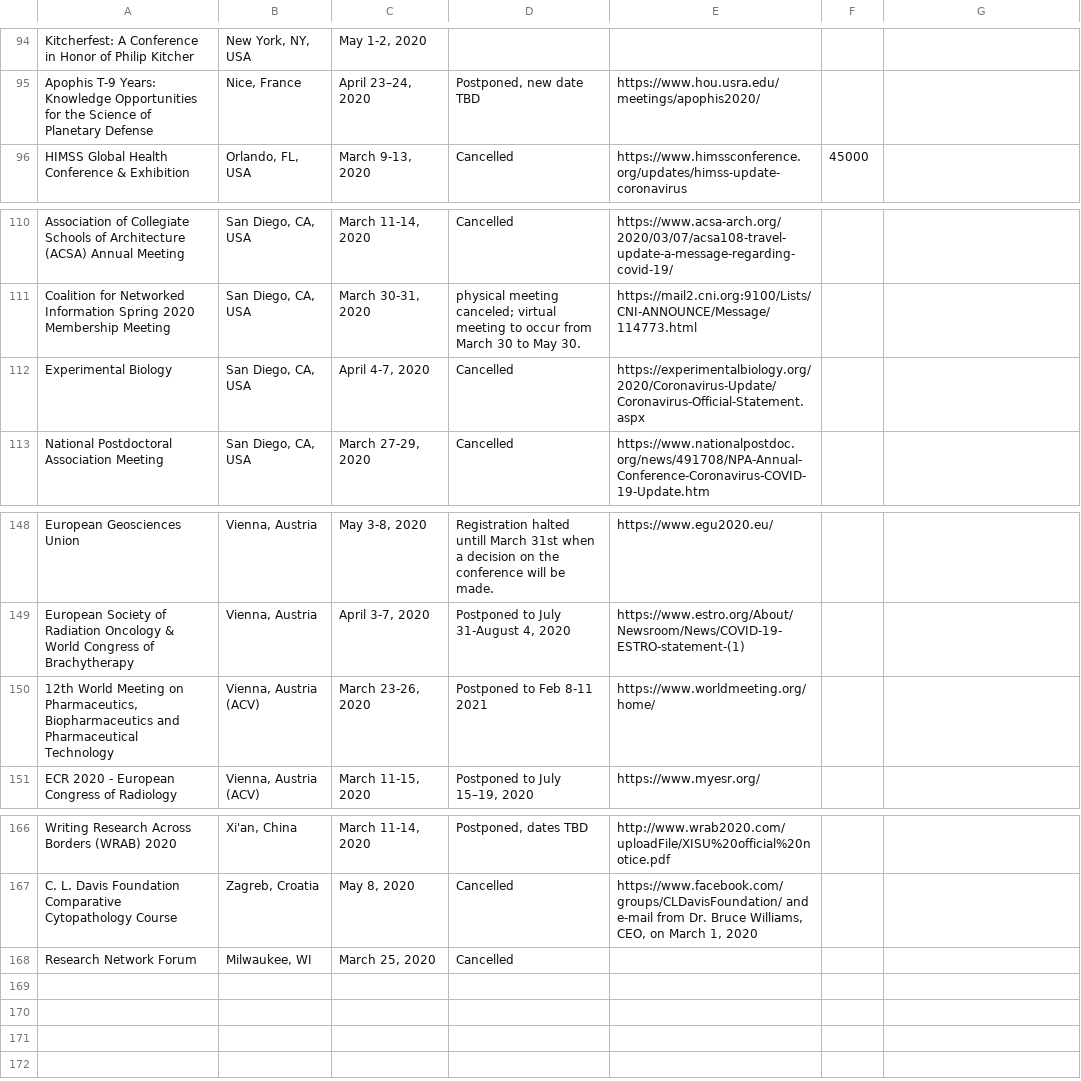
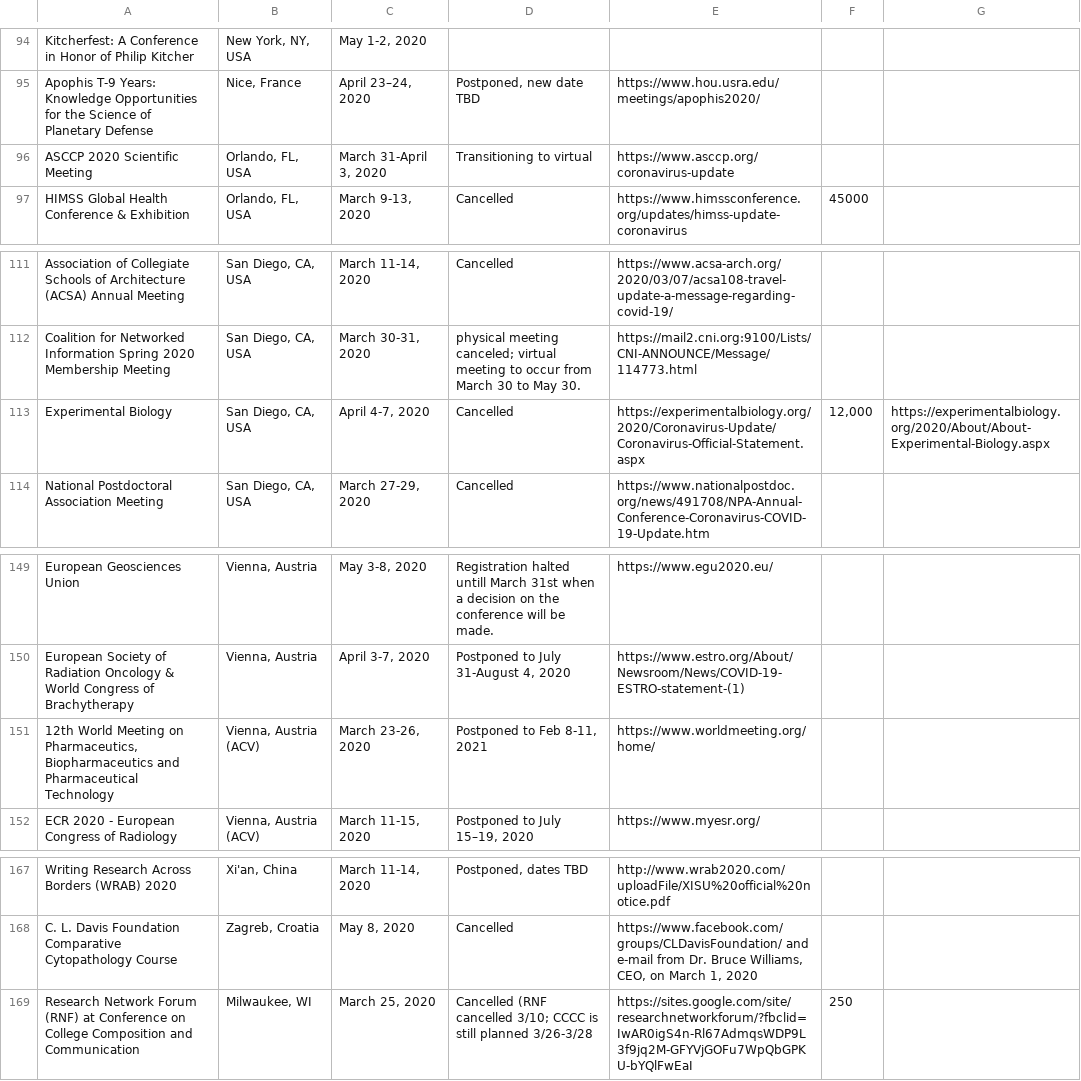
Before and after one commit to WeileiZeng/Cancelled-Academic-Conferences, a CSV file: conferences.csv, drawn as a sheet; only a part is shown, gaps mark what is left out.

```diff
--- a/conferences.csv
+++ b/conferences.csv
@@ -99,2 +99,3 @@ Kitcherfest: A Conference in Honor of Philip Kitcher,"New York, NY, USA ","May 1
 Apophis T-9 Years: Knowledge Opportunities for the Science of Planetary Defense,"Nice, France","April 23–24, 2020","Postponed, new date TBD",https://www.hou.usra.edu/meetings/apophis2020/,,
+ASCCP 2020 Scientific Meeting,"Orlando, FL, USA","March 31-April 3, 2020",Transitioning to virtual,https://www.asccp.org/coronavirus-update ,,
 HIMSS Global Health Conference & Exhibition,"Orlando, FL, USA","March 9-13, 2020",Cancelled,https://www.himssconference.org/updates/himss-update-coronavirus,45000,
@@ -117,3 +118,3 @@ Coalition for Networked Information Spring 2020 Membership Meeting,"San Diego, C
 ",https://mail2.cni.org:9100/Lists/CNI-ANNOUNCE/Message/114773.html,,
-Experimental Biology,"San Diego, CA, USA","April 4-7, 2020",Cancelled,https://experimentalbiology.org/2020/Coronavirus-Update/Coronavirus-Official-Statement.aspx,,
+Experimental Biology,"San Diego, CA, USA","April 4-7, 2020",Cancelled,https://experimentalbiology.org/2020/Coronavirus-Update/Coronavirus-Official-Statement.aspx,"12,000",https://experimentalbiology.org/2020/About/About-Experimental-Biology.aspx
 National Postdoctoral Association Meeting,"San Diego, CA, USA","March 27-29, 2020",Cancelled,https://www.nationalpostdoc.org/news/491708/NPA-Annual-Conference-Coronavirus-COVID-19-Update.htm,,
@@ -158,3 +159,3 @@ European Geosciences Union,"Vienna, Austria","May 3-8, 2020
 European Society of Radiation Oncology & World Congress of Brachytherapy ,"Vienna, Austria","April 3-7, 2020","Postponed to July 31-August 4, 2020",https://www.estro.org/About/Newsroom/News/COVID-19-ESTRO-statement-(1),,
-"12th World Meeting on Pharmaceutics, Biopharmaceutics and Pharmaceutical Technology","Vienna, Austria (ACV)","March 23-26, 2020",Postponed to Feb 8-11 2021,https://www.worldmeeting.org/home/,,
+"12th World Meeting on Pharmaceutics, Biopharmaceutics and Pharmaceutical Technology","Vienna, Austria (ACV)","March 23-26, 2020","Postponed to Feb 8-11, 2021",https://www.worldmeeting.org/home/,,
 ECR 2020 - European Congress of Radiology,"Vienna, Austria (ACV)","March 11-15, 2020","Postponed to July 15–19, 2020",https://www.myesr.org/,,
@@ -177,2 +178,2 @@ Writing Research Across Borders (WRAB) 2020,"Xi'an, China","March 11-14, 2020","
 C. L. Davis Foundation Comparative Cytopathology Course ,"Zagreb, Croatia","May 8, 2020",Cancelled,"https://www.facebook.com/groups/CLDavisFoundation/ and e-mail from Dr. Bruce Williams, CEO, on March 1, 2020",,
-Research Network Forum ,"Milwaukee, WI","March 25, 2020",Cancelled,,,
+Research Network Forum (RNF) at Conference on College Composition and Communication,"Milwaukee, WI","March 25, 2020",Cancelled (RNF cancelled 3/10; CCCC is still planned 3/26-3/28,https://sites.google.com/site/researchnetworkforum/?fbclid=IwAR0igS4n-Rl67AdmqsWDP9L3f9jq2M-GFYVjGOFu7WpQbGPKU-bYQlFwEaI,250,
```
Also changed, not shown: 2 other files.
